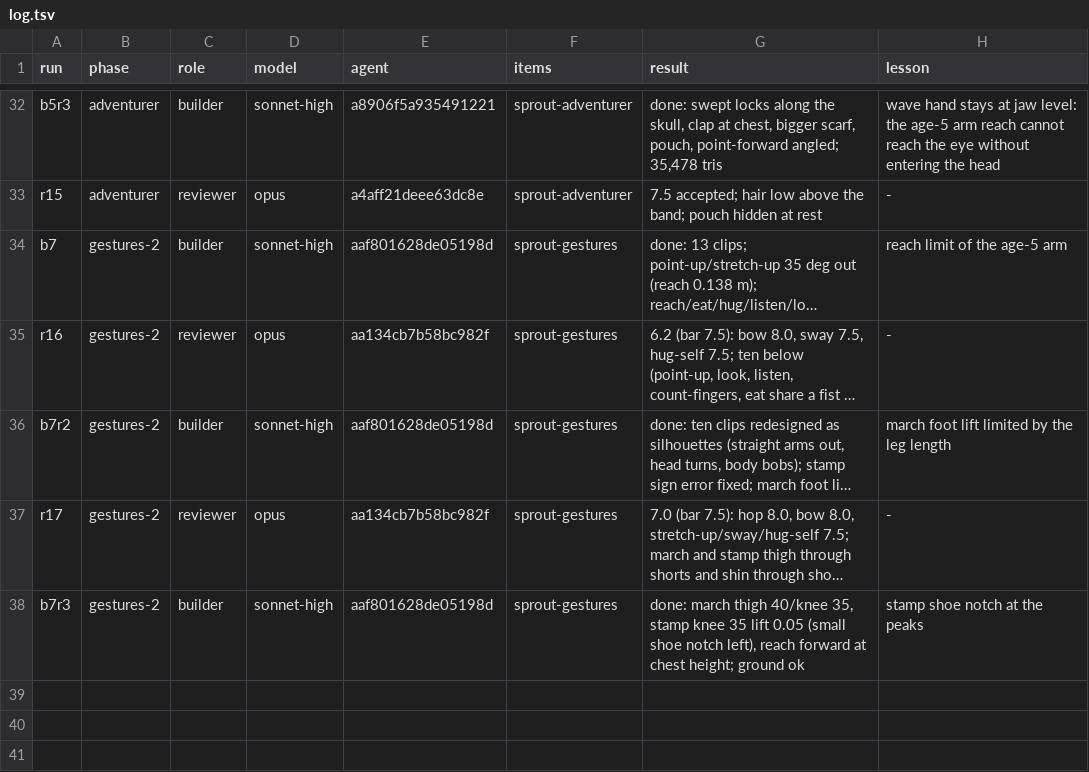
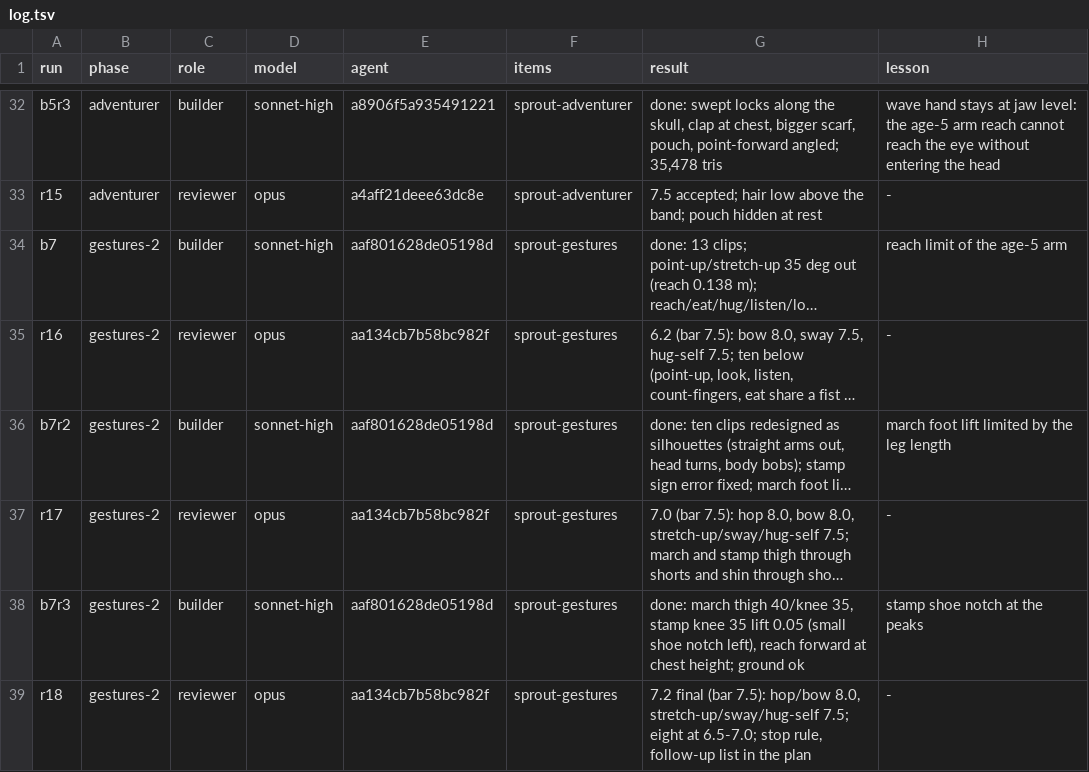
Before and after one commit to bodangren/advantage-forge, a TSV file: bench/sonnet/sprouts/log.tsv, drawn as a sheet; only a part is shown, gaps mark what is left out; long unchanged cells end in …; the diff names each change by its address in the sheet, - before the commit and + after, or states it on an @@ line.

```diff
--- a/bench/sonnet/sprouts/log.tsv
+++ b/bench/sonnet/sprouts/log.tsv
+row 39: r18 | gestures-2 | reviewer | opus | aa134cb7b58bc982f | sprout-gestures | 7.2 final (bar 7.5): hop/bow 8.0, stretch-up/sway/hug-self 7.5; eight at 6.5-7.0; stop rule, follow-up list in the plan | -
```
Also changed, not shown: 2 other files.
